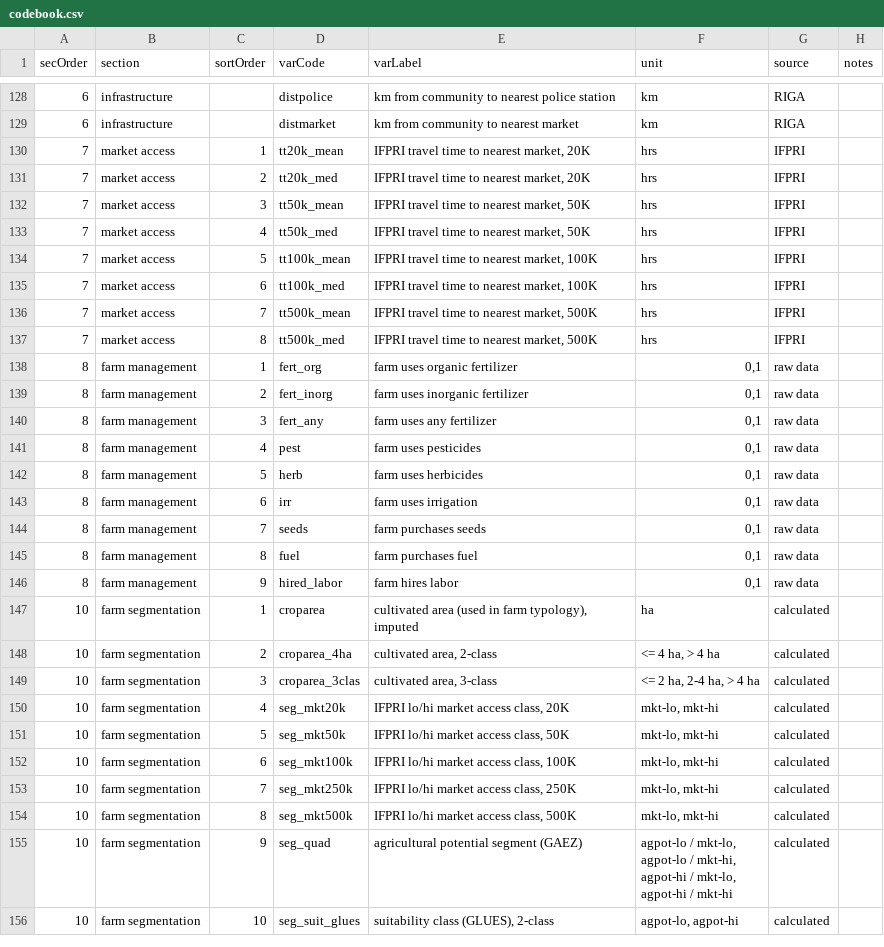
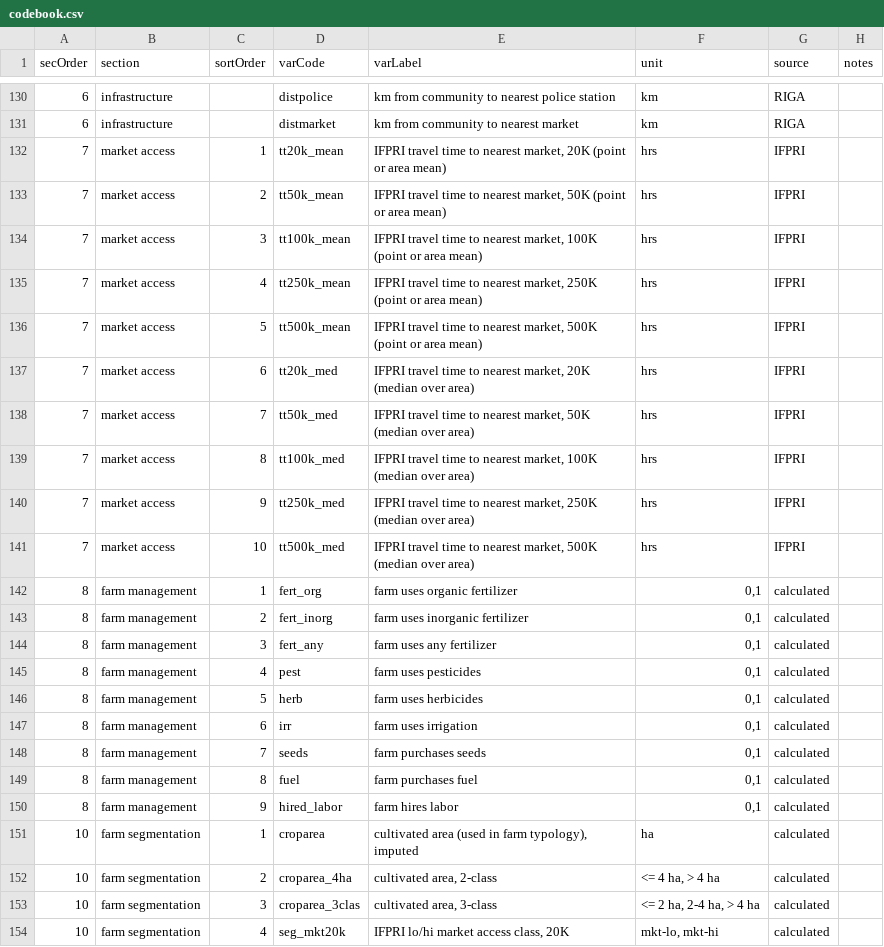
Before and after one commit to mbacou/2017-ispc, a CSV file: data/codebook.csv, drawn as a sheet; only a part is shown, gaps mark what is left out; the shorter side is filled out with more unchanged rows; the diff covers the shown part only.

Commit message:
codebook

```diff
--- a/data/codebook.csv
+++ b/data/codebook.csv
@@ -129,19 +131,21 @@ secOrder,section,sortOrder,varCode,varLabel,unit,source,notes
 6,infrastructure,,distmarket,km from community to nearest market,km,RIGA,
-7,market access,1,tt20k_mean,"IFPRI travel time to nearest market, 20K",hrs,IFPRI,
-7,market access,2,tt20k_med,"IFPRI travel time to nearest market, 20K",hrs,IFPRI,
-7,market access,3,tt50k_mean,"IFPRI travel time to nearest market, 50K",hrs,IFPRI,
-7,market access,4,tt50k_med,"IFPRI travel time to nearest market, 50K",hrs,IFPRI,
-7,market access,5,tt100k_mean,"IFPRI travel time to nearest market, 100K",hrs,IFPRI,
-7,market access,6,tt100k_med,"IFPRI travel time to nearest market, 100K",hrs,IFPRI,
-7,market access,7,tt500k_mean,"IFPRI travel time to nearest market, 500K",hrs,IFPRI,
-7,market access,8,tt500k_med,"IFPRI travel time to nearest market, 500K",hrs,IFPRI,
-8,farm management,1,fert_org,farm uses organic fertilizer,"0,1",raw data,
-8,farm management,2,fert_inorg,farm uses inorganic fertilizer,"0,1",raw data,
-8,farm management,3,fert_any,farm uses any fertilizer,"0,1",raw data,
-8,farm management,4,pest,farm uses pesticides,"0,1",raw data,
-8,farm management,5,herb,farm uses herbicides,"0,1",raw data,
-8,farm management,6,irr,farm uses irrigation,"0,1",raw data,
-8,farm management,7,seeds,farm purchases seeds,"0,1",raw data,
-8,farm management,8,fuel,farm purchases fuel,"0,1",raw data,
-8,farm management,9,hired_labor,farm hires labor,"0,1",raw data,
+7,market access,1,tt20k_mean,"IFPRI travel time to nearest market, 20K (point or area mean)",hrs,IFPRI,
+7,market access,2,tt50k_mean,"IFPRI travel time to nearest market, 50K (point or area mean)",hrs,IFPRI,
+7,market access,3,tt100k_mean,"IFPRI travel time to nearest market, 100K (point or area mean)",hrs,IFPRI,
+7,market access,4,tt250k_mean,"IFPRI travel time to nearest market, 250K (point or area mean)",hrs,IFPRI,
+7,market access,5,tt500k_mean,"IFPRI travel time to nearest market, 500K (point or area mean)",hrs,IFPRI,
+7,market access,6,tt20k_med,"IFPRI travel time to nearest market, 20K (median over area)",hrs,IFPRI,
+7,market access,7,tt50k_med,"IFPRI travel time to nearest market, 50K (median over area)",hrs,IFPRI,
+7,market access,8,tt100k_med,"IFPRI travel time to nearest market, 100K (median over area)",hrs,IFPRI,
+7,market access,9,tt250k_med,"IFPRI travel time to nearest market, 250K (median over area)",hrs,IFPRI,
+7,market access,10,tt500k_med,"IFPRI travel time to nearest market, 500K (median over area)",hrs,IFPRI,
+8,farm management,1,fert_org,farm uses organic fertilizer,"0,1",calculated,
+8,farm management,2,fert_inorg,farm uses inorganic fertilizer,"0,1",calculated,
+8,farm management,3,fert_any,farm uses any fertilizer,"0,1",calculated,
+8,farm management,4,pest,farm uses pesticides,"0,1",calculated,
+8,farm management,5,herb,farm uses herbicides,"0,1",calculated,
+8,farm management,6,irr,farm uses irrigation,"0,1",calculated,
+8,farm management,7,seeds,farm purchases seeds,"0,1",calculated,
+8,farm management,8,fuel,farm purchases fuel,"0,1",calculated,
+8,farm management,9,hired_labor,farm hires labor,"0,1",calculated,
 10,farm segmentation,1,croparea,"cultivated area (used in farm typology), imputed",ha,calculated,
```
Also changed, not shown: 4 added rows, 4 removed rows and 13 edited cells elsewhere in this file, 7 other files.
